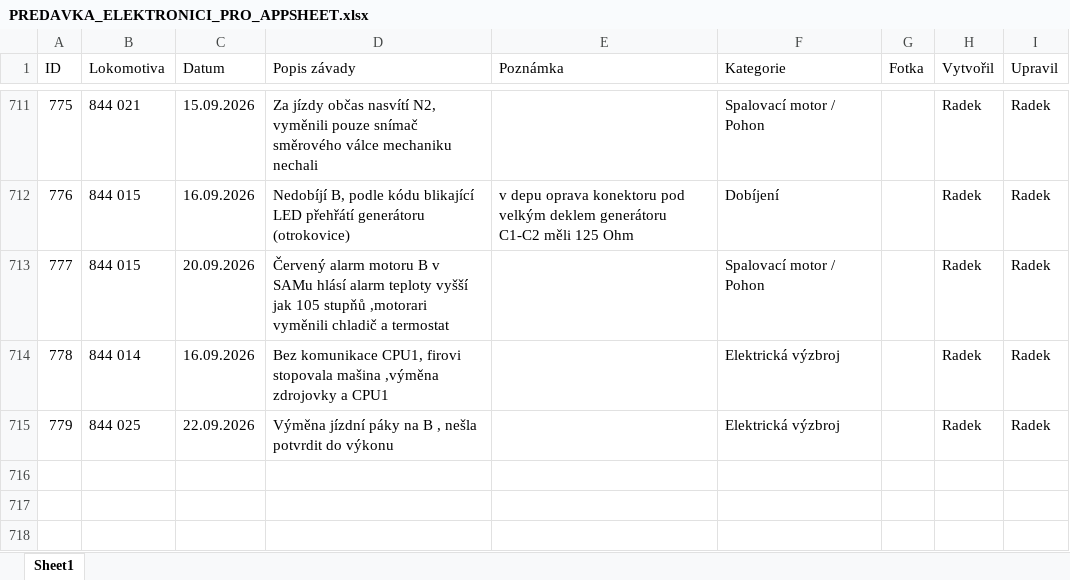
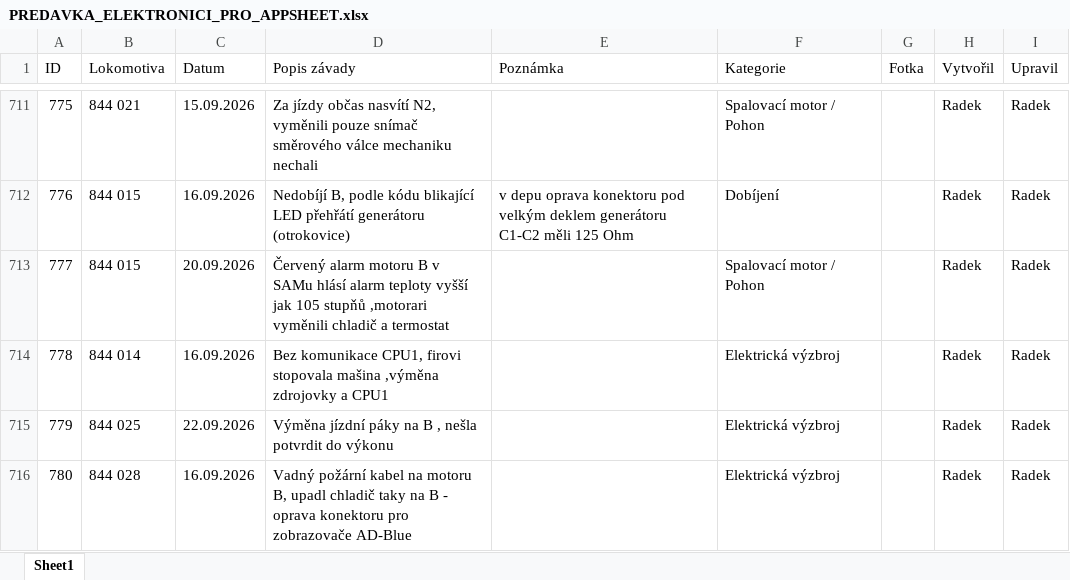
Before and after one commit to truckcsgofan-P5/evidence-zavad, an Excel workbook: PREDAVKA_ELEKTRONICI_PRO_APPSHEET.xlsx, sheet Sheet1, drawn as a sheet; only a part is shown, gaps mark what is left out; values as stored, in another font and other column widths than the file's, no borders; the diff names each change by its address in the sheet, - before the commit and + after, or states it on an @@ line.

Commit message:
Přidána nová závada ID 780 (autor: Radek)

```diff
--- a/PREDAVKA_ELEKTRONICI_PRO_APPSHEET.xlsx (sheet Sheet1)
+++ b/PREDAVKA_ELEKTRONICI_PRO_APPSHEET.xlsx (sheet Sheet1)
+row 716: 780 | 844 028 | 16.09.2026 | Vadný požární kabel na motoru B, upadl chladič taky na B - oprava konektoru pro zobrazovače AD-Blue |  | Elektrická výzbroj |  | Radek | Radek
```
